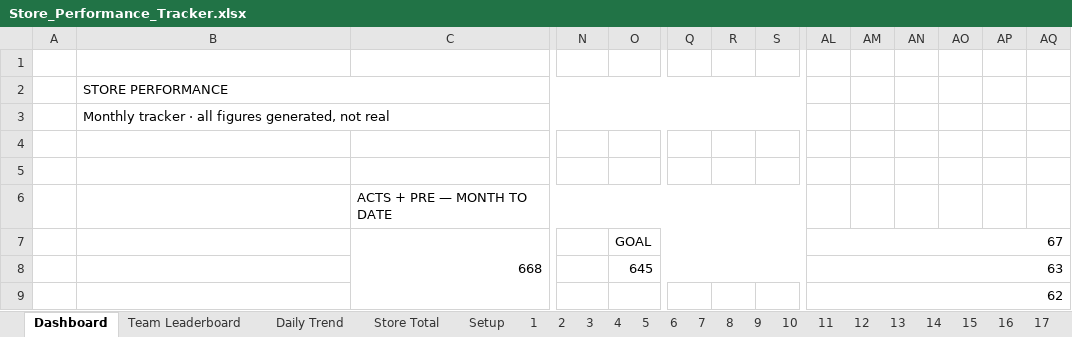
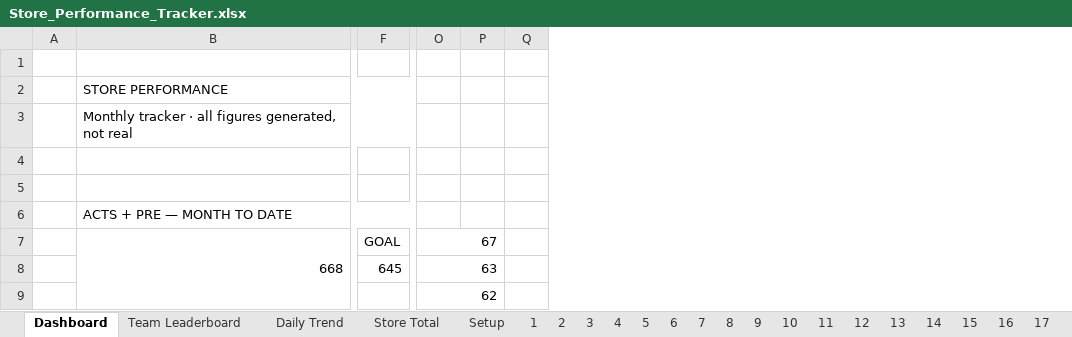
Before and after one commit to Jflores37/tmobile-store-performance-dashboard, an Excel workbook: Store_Performance_Tracker.xlsx, sheet Dashboard, drawn as a sheet; only a part is shown, gaps mark what is left out; values as stored, in another font and other column widths than the file's, no cell formats; charts and pictures and conditional formats not drawn; removed rows and columns are numbered as before the commit, all else as after; the diff covers the shown part only; the diff names each change by its address in the sheet, - before the commit and + after, or states it on an @@ line.

Commit message:
Rebuild dashboard on a normal column grid; hide everything outside the layout

```diff
--- a/Store_Performance_Tracker.xlsx (sheet Dashboard)
+++ b/Store_Performance_Tracker.xlsx (sheet Dashboard)
-column C, rows 6-7: ACTS + PRE — MONTH TO DATE | 668
-column O, rows 7-8: GOAL | 645
-column Q, empty
@@ column R hidden, empty @@
@@ column S hidden, empty @@
-column AM, empty
-column AN, empty
-column AO, empty
-B6 (STORE PERFORMANCE): (empty)
+B6 (STORE PERFORMANCE): ACTS + PRE — MONTH TO DATE
+B6:H6 merged
-B7 (STORE PERFORMANCE): (empty)
+B7 (STORE PERFORMANCE): 668
+B7:E9 merged
-F7: (empty)
+F7: GOAL
+F7:H7 merged
-AL7:AQ7 merged
+O7:P7 merged
-F8: (empty)
+F8: 645
+F8:H8 merged
-AL8:AQ8 merged
+O8:P8 merged
-AL9:AQ9 merged
+O9:P9 merged
```
Also changed, not shown: 6 added rows, 6 removed rows, 20 removed columns, 4 edited cells and merged cells elsewhere in this sheet, cell formats, formulas that keep their value, charts or pictures, 1 other file.
